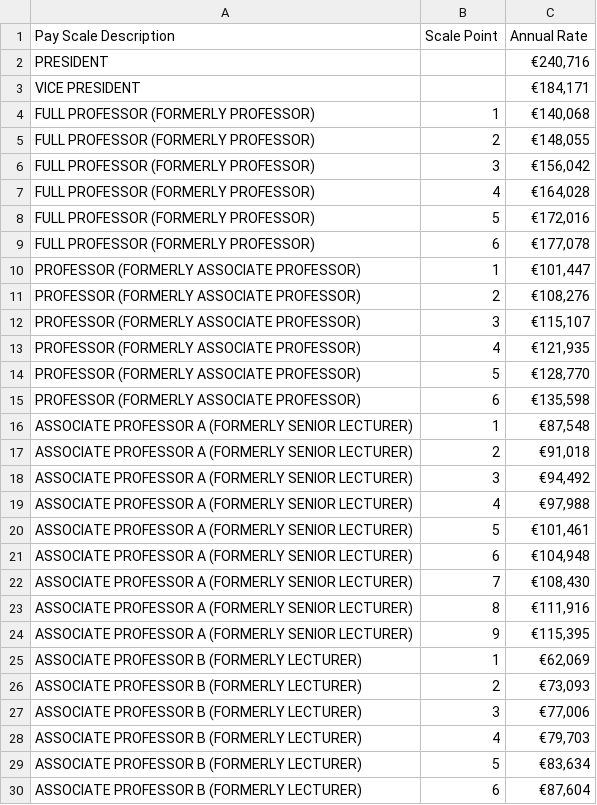
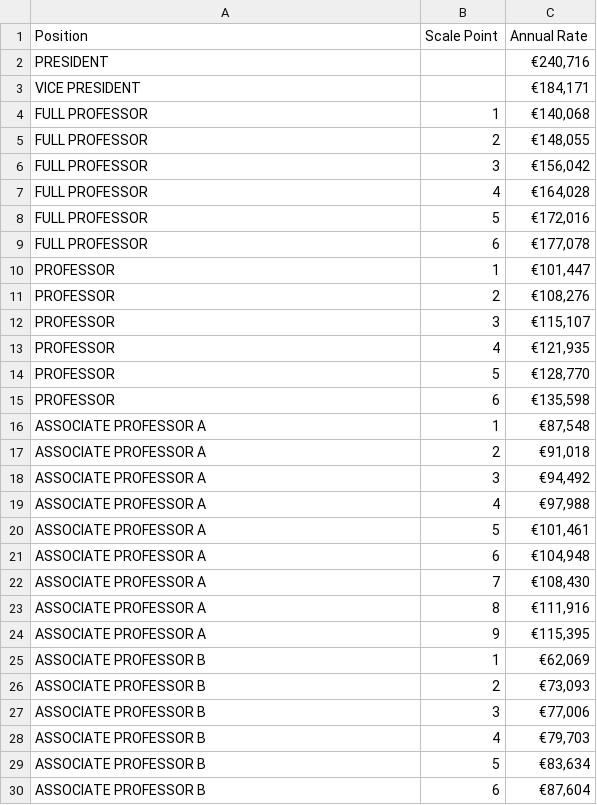
Before and after one commit to grainneh/payroll-cli, a CSV file: Salary.csv, drawn as a sheet; only a part is shown; the diff covers the shown part only.

Commit message:
Add files via upload

```diff
--- a/Salary.csv
+++ b/Salary.csv
@@ -1 +1 @@
-Pay Scale Description,Scale Point,Annual Rate,,
+Position,Scale Point,Annual Rate
@@ -4,27 +4,27 @@ VICE PRESIDENT,,"€184,171",,
-FULL PROFESSOR (FORMERLY PROFESSOR),1,"€140,068",,
-FULL PROFESSOR (FORMERLY PROFESSOR),2,"€148,055",,
-FULL PROFESSOR (FORMERLY PROFESSOR),3,"€156,042",,
-FULL PROFESSOR (FORMERLY PROFESSOR),4,"€164,028",,
-FULL PROFESSOR (FORMERLY PROFESSOR),5,"€172,016",,
-FULL PROFESSOR (FORMERLY PROFESSOR),6,"€177,078",,
-PROFESSOR (FORMERLY ASSOCIATE PROFESSOR),1,"€101,447",,
-PROFESSOR (FORMERLY ASSOCIATE PROFESSOR),2,"€108,276",,
-PROFESSOR (FORMERLY ASSOCIATE PROFESSOR),3,"€115,107",,
-PROFESSOR (FORMERLY ASSOCIATE PROFESSOR),4,"€121,935",,
-PROFESSOR (FORMERLY ASSOCIATE PROFESSOR),5,"€128,770",,
-PROFESSOR (FORMERLY ASSOCIATE PROFESSOR),6,"€135,598",,
-ASSOCIATE PROFESSOR A (FORMERLY SENIOR LECTURER),1,"€87,548",,
-ASSOCIATE PROFESSOR A (FORMERLY SENIOR LECTURER),2,"€91,018",,
-ASSOCIATE PROFESSOR A (FORMERLY SENIOR LECTURER),3,"€94,492",,
-ASSOCIATE PROFESSOR A (FORMERLY SENIOR LECTURER),4,"€97,988",,
-ASSOCIATE PROFESSOR A (FORMERLY SENIOR LECTURER),5,"€101,461",,
-ASSOCIATE PROFESSOR A (FORMERLY SENIOR LECTURER),6,"€104,948",,
-ASSOCIATE PROFESSOR A (FORMERLY SENIOR LECTURER),7,"€108,430",,
-ASSOCIATE PROFESSOR A (FORMERLY SENIOR LECTURER),8,"€111,916",,
-ASSOCIATE PROFESSOR A (FORMERLY SENIOR LECTURER),9,"€115,395",,
-ASSOCIATE PROFESSOR B (FORMERLY LECTURER),1,"€62,069",,
-ASSOCIATE PROFESSOR B (FORMERLY LECTURER),2,"€73,093",,
-ASSOCIATE PROFESSOR B (FORMERLY LECTURER),3,"€77,006",,
-ASSOCIATE PROFESSOR B (FORMERLY LECTURER),4,"€79,703",,
-ASSOCIATE PROFESSOR B (FORMERLY LECTURER),5,"€83,634",,
-ASSOCIATE PROFESSOR B (FORMERLY LECTURER),6,"€87,604",,
+FULL PROFESSOR ,1,"€140,068"
+FULL PROFESSOR ,2,"€148,055"
+FULL PROFESSOR ,3,"€156,042"
+FULL PROFESSOR ,4,"€164,028"
+FULL PROFESSOR ,5,"€172,016"
+FULL PROFESSOR ,6,"€177,078"
+PROFESSOR ,1,"€101,447"
+PROFESSOR ,2,"€108,276"
+PROFESSOR ,3,"€115,107"
+PROFESSOR ,4,"€121,935"
+PROFESSOR ,5,"€128,770"
+PROFESSOR ,6,"€135,598"
+ASSOCIATE PROFESSOR A ,1,"€87,548"
+ASSOCIATE PROFESSOR A ,2,"€91,018"
+ASSOCIATE PROFESSOR A ,3,"€94,492"
+ASSOCIATE PROFESSOR A ,4,"€97,988"
+ASSOCIATE PROFESSOR A ,5,"€101,461"
+ASSOCIATE PROFESSOR A ,6,"€104,948"
+ASSOCIATE PROFESSOR A ,7,"€108,430"
+ASSOCIATE PROFESSOR A ,8,"€111,916"
+ASSOCIATE PROFESSOR A ,9,"€115,395"
+ASSOCIATE PROFESSOR B ,1,"€62,069"
+ASSOCIATE PROFESSOR B ,2,"€73,093"
+ASSOCIATE PROFESSOR B ,3,"€77,006"
+ASSOCIATE PROFESSOR B ,4,"€79,703"
+ASSOCIATE PROFESSOR B ,5,"€83,634"
+ASSOCIATE PROFESSOR B ,6,"€87,604"
```
Also changed, not shown: 1 removed row and 31 edited cells elsewhere in this file.
